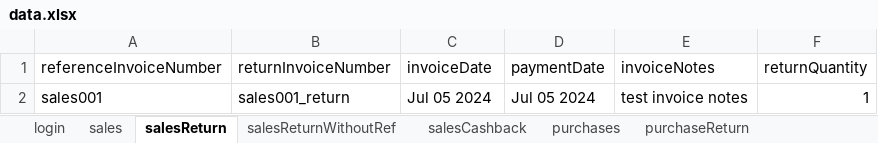
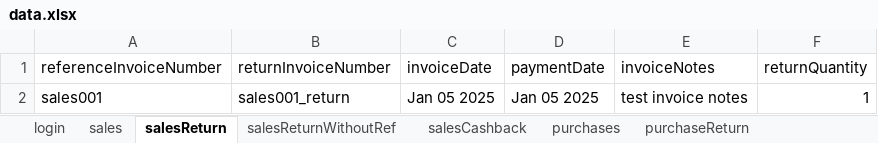
Before and after one commit to NahlaMakhlouf/Fai, an Excel workbook: AutomationTestSuite/target/test-classes/data.xlsx, sheet salesReturn, drawn as a sheet; values as stored, in another font and other column widths than the file's, no borders; the diff names each change by its address in the sheet, - before the commit and + after, or states it on an @@ line.

```diff
--- a/AutomationTestSuite/target/test-classes/data.xlsx (sheet salesReturn)
+++ b/AutomationTestSuite/target/test-classes/data.xlsx (sheet salesReturn)
-C2 (invoiceDate): Jul 05 2024
+C2 (invoiceDate): Jan 05 2025
-D2 (paymentDate): Jul 05 2024
+D2 (paymentDate): Jan 05 2025
```
Also changed, not shown: sheet purchaseReturn, sheet salesCashback, sheet purchaseCashback, sheet salesReturnWithoutRef, sheet purchaseReturnWithoutRef, sheet purchases, AutomationTestSuite/target/test-classes/fai_import-purchases-template.xlsx, AutomationTestSuite/target/test-classes/fai_import-sales-template.xlsx, 3 other files.
